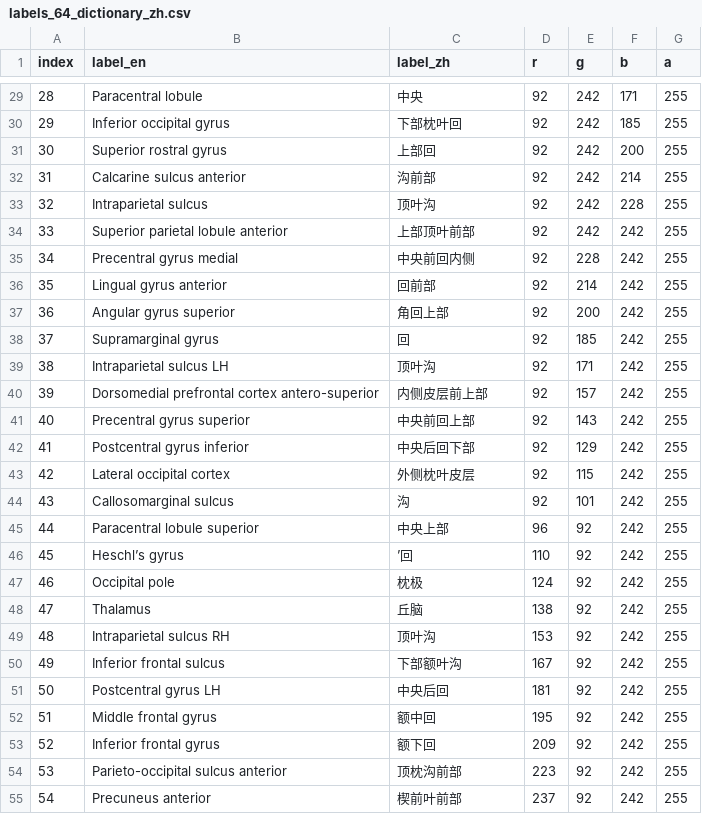
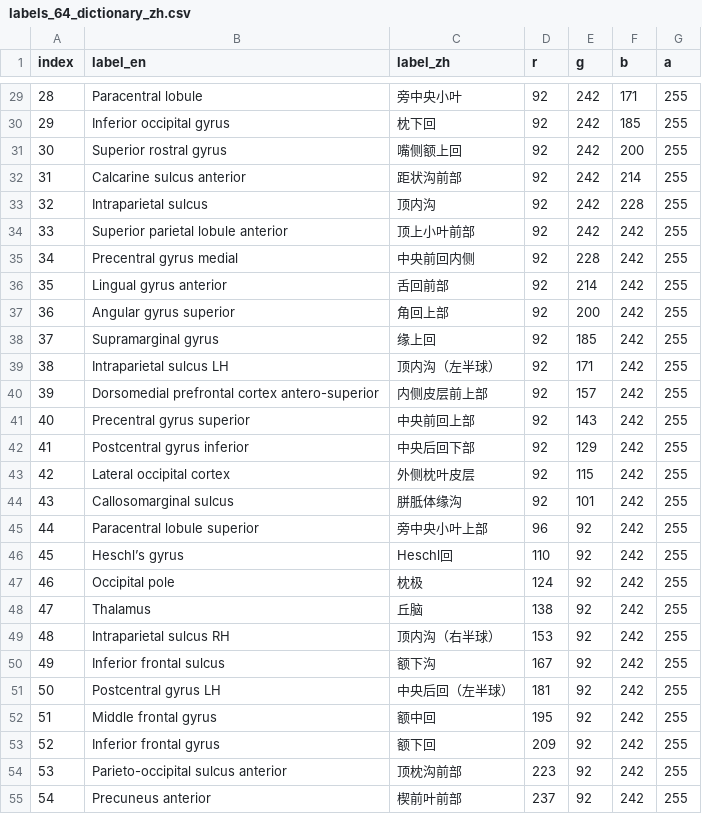
Before and after one commit to neuracle-xm/simnibs, a CSV file: neuracle/atlas/atlas/颜色查找表/labels_64_dictionary_zh.csv, drawn as a sheet; only a part is shown, gaps mark what is left out; the diff covers the shown part only.

```diff
--- a/neuracle/atlas/atlas/颜色查找表/labels_64_dictionary_zh.csv
+++ b/neuracle/atlas/atlas/颜色查找表/labels_64_dictionary_zh.csv
@@ -29,12 +29,12 @@ index,label_en,label_zh,r,g,b,a
-28,Paracentral lobule,中央,92,242,171,255
-29,Inferior occipital gyrus,下部枕叶回,92,242,185,255
-30,Superior rostral gyrus,上部回,92,242,200,255
-31,Calcarine sulcus anterior,沟前部,92,242,214,255
-32,Intraparietal sulcus,顶叶沟,92,242,228,255
-33,Superior parietal lobule anterior,上部顶叶前部,92,242,242,255
+28,Paracentral lobule,旁中央小叶,92,242,171,255
+29,Inferior occipital gyrus,枕下回,92,242,185,255
+30,Superior rostral gyrus,嘴侧额上回,92,242,200,255
+31,Calcarine sulcus anterior,距状沟前部,92,242,214,255
+32,Intraparietal sulcus,顶内沟,92,242,228,255
+33,Superior parietal lobule anterior,顶上小叶前部,92,242,242,255
 34,Precentral gyrus medial,中央前回内侧,92,228,242,255
-35,Lingual gyrus anterior,回前部,92,214,242,255
+35,Lingual gyrus anterior,舌回前部,92,214,242,255
 36,Angular gyrus superior,角回上部,92,200,242,255
-37,Supramarginal gyrus,回,92,185,242,255
-38,Intraparietal sulcus LH,顶叶沟,92,171,242,255
+37,Supramarginal gyrus,缘上回,92,185,242,255
+38,Intraparietal sulcus LH,顶内沟（左半球）,92,171,242,255
 39,Dorsomedial prefrontal cortex antero-superior,内侧皮层前上部,92,157,242,255
@@ -43,10 +43,10 @@ index,label_en,label_zh,r,g,b,a
 42,Lateral occipital cortex,外侧枕叶皮层,92,115,242,255
-43,Callosomarginal sulcus,沟,92,101,242,255
-44,Paracentral lobule superior,中央上部,96,92,242,255
-45,Heschl’s gyrus,’回,110,92,242,255
+43,Callosomarginal sulcus,胼胝体缘沟,92,101,242,255
+44,Paracentral lobule superior,旁中央小叶上部,96,92,242,255
+45,Heschl’s gyrus,Heschl回,110,92,242,255
 46,Occipital pole,枕极,124,92,242,255
 47,Thalamus,丘脑,138,92,242,255
-48,Intraparietal sulcus RH,顶叶沟,153,92,242,255
-49,Inferior frontal sulcus,下部额叶沟,167,92,242,255
-50,Postcentral gyrus LH,中央后回,181,92,242,255
+48,Intraparietal sulcus RH,顶内沟（右半球）,153,92,242,255
+49,Inferior frontal sulcus,额下沟,167,92,242,255
+50,Postcentral gyrus LH,中央后回（左半球）,181,92,242,255
 51,Middle frontal gyrus,额中回,195,92,242,255
```
Also changed, not shown: 22 edited cells elsewhere in this file, neuracle/atlas/atlas/颜色查找表/labels_128_dictionary_zh.csv, neuracle/atlas/atlas/颜色查找表/labels_256_dictionary_zh.csv, 2 other files.
